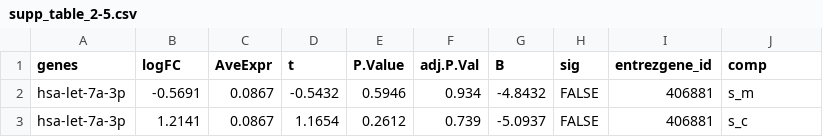
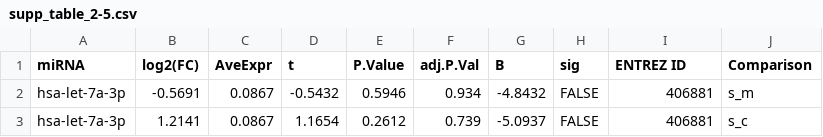
Before and after one commit to Andrea290799/PhD-Thesis-Data-Repository, a CSV file: chapter_2/supp_table_2-5.csv, drawn as a sheet; only a part is shown.

Commit message:
Update supp_table_2-5.csv

```diff
--- a/chapter_2/supp_table_2-5.csv
+++ b/chapter_2/supp_table_2-5.csv
@@ -1,2 +1,2 @@
-genes,logFC,AveExpr,t,P.Value,adj.P.Val,B,sig,entrezgene_id,comp
+miRNA,log2(FC),AveExpr,t,P.Value,adj.P.Val,B,sig,ENTREZ ID,Comparison
 hsa-let-7a-3p,-0.5691,0.0867,-0.5432,0.5946,0.934,-4.8432,FALSE,406881,s_m
```
